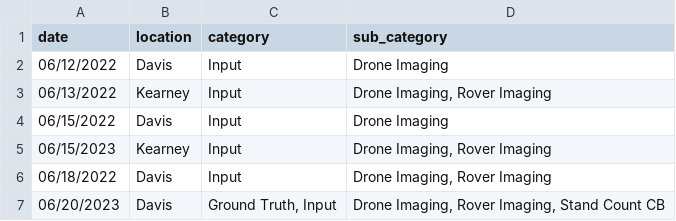
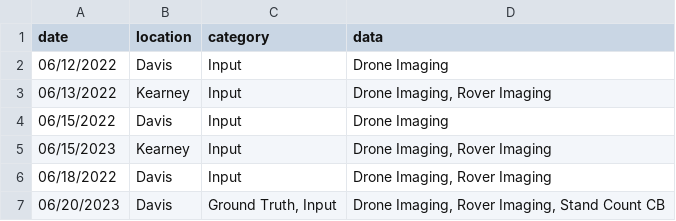
Before and after one commit to hkaman7/GIMINI-VIS, a CSV file: data.csv, drawn as a sheet; only a part is shown.

Commit message:
adding category to the filter

```diff
--- a/data.csv
+++ b/data.csv
@@ -1,2 +1,2 @@
-date,location,category,sub_category
+date,location,category,data
 06/12/2022,Davis,Input,Drone Imaging
```
Also changed, not shown: 2 other files.
